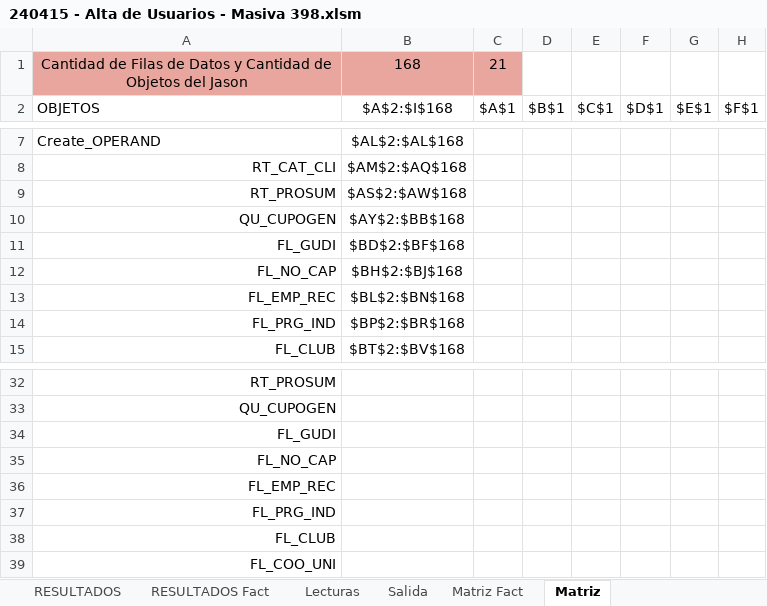
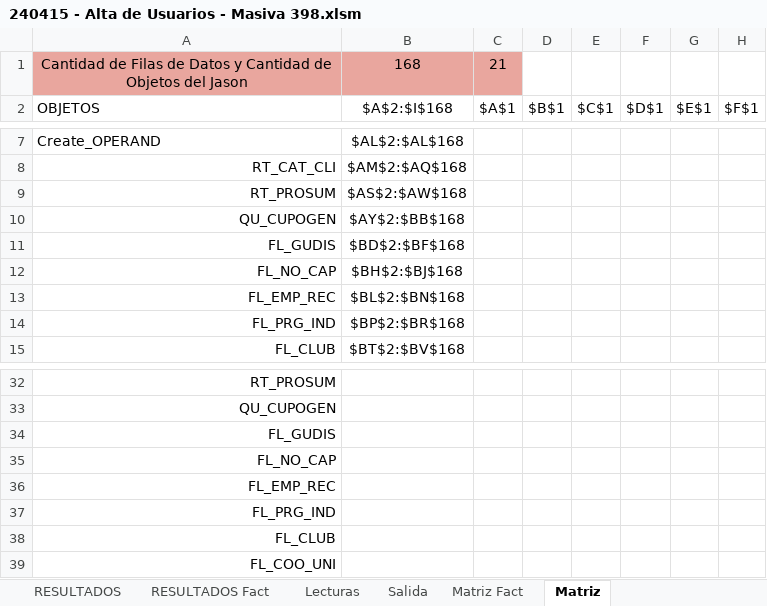
Before and after one commit to FrancoSchiavoni/Python-sap, an Excel workbook: 240415 - Alta de Usuarios - Masiva 398.xlsm, sheet Matriz, drawn as a sheet; only a part is shown, gaps mark what is left out; values as stored, in another font and other column widths than the file's, no borders; the diff names each change by its address in the sheet, - before the commit and + after, or states it on an @@ line.

```diff
--- a/240415 - Alta de Usuarios - Masiva 398.xlsm (sheet Matriz)
+++ b/240415 - Alta de Usuarios - Masiva 398.xlsm (sheet Matriz)
-A11 (OBJETOS): FL_GUDI
+A11 (OBJETOS): FL_GUDIS
-A34 (OBJETOS): FL_GUDI
+A34 (OBJETOS): FL_GUDIS
```
Also changed, not shown: sheet RESULTADOS, sheet Salida, sheet CARGA DE DATOS, sheet FACTURADOR, formulas that keep their value, charts or pictures, 13 other files.
